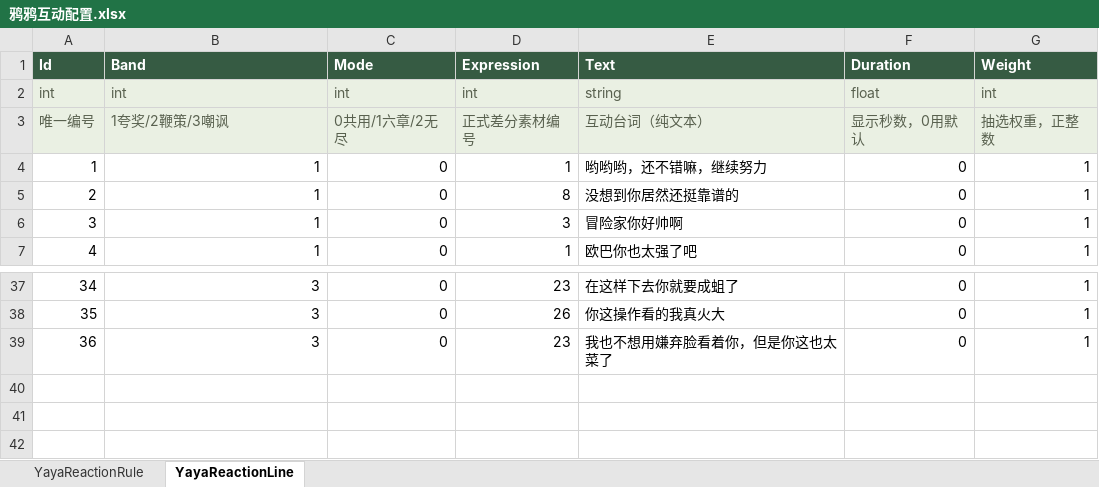
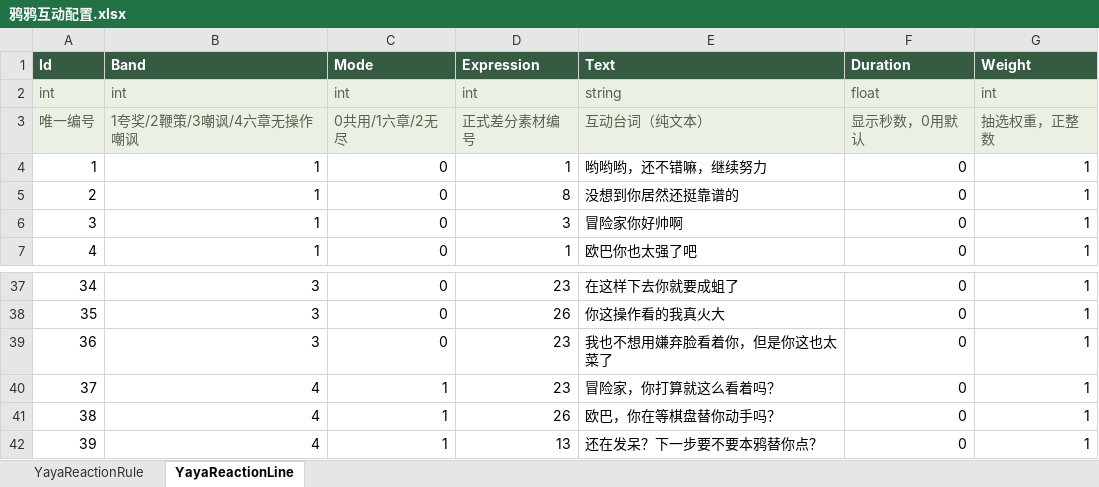
Before and after one commit to Yokino337088/RevGame, an Excel workbook: RevGame_Client/配置表/鸦鸦互动配置.xlsx, sheet YayaReactionLine, drawn as a sheet; only a part is shown, gaps mark what is left out; values as stored, in another font and other column widths than the file's, no borders; the diff names each change by its address in the sheet, - before the commit and + after, or states it on an @@ line.

```diff
--- a/RevGame_Client/配置表/鸦鸦互动配置.xlsx (sheet YayaReactionLine)
+++ b/RevGame_Client/配置表/鸦鸦互动配置.xlsx (sheet YayaReactionLine)
-B3 (Band): 1夸奖/2鞭策/3嘲讽
+B3 (Band): 1夸奖/2鞭策/3嘲讽/4六章无操作嘲讽
+row 40: 37 | 4 | 1 | 23 | 冒险家，你打算就这么看着吗？ | 0 | 1
+row 41: 38 | 4 | 1 | 26 | 欧巴，你在等棋盘替你动手吗？ | 0 | 1
+row 42: 39 | 4 | 1 | 13 | 还在发呆？下一步要不要本鸦替你点？ | 0 | 1
```
Also changed, not shown: sheet YayaReactionRule, RevGame_Client/配置表/战斗数值参数.xlsx, 31 other files.
